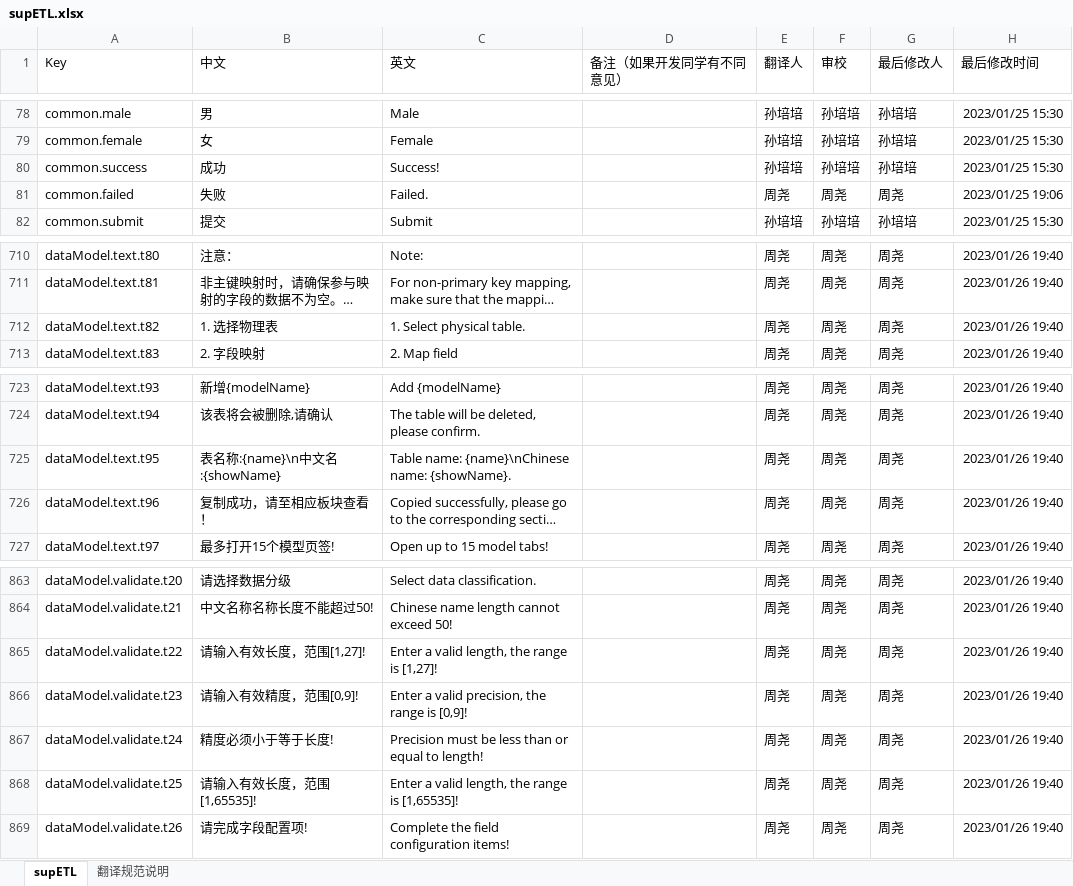
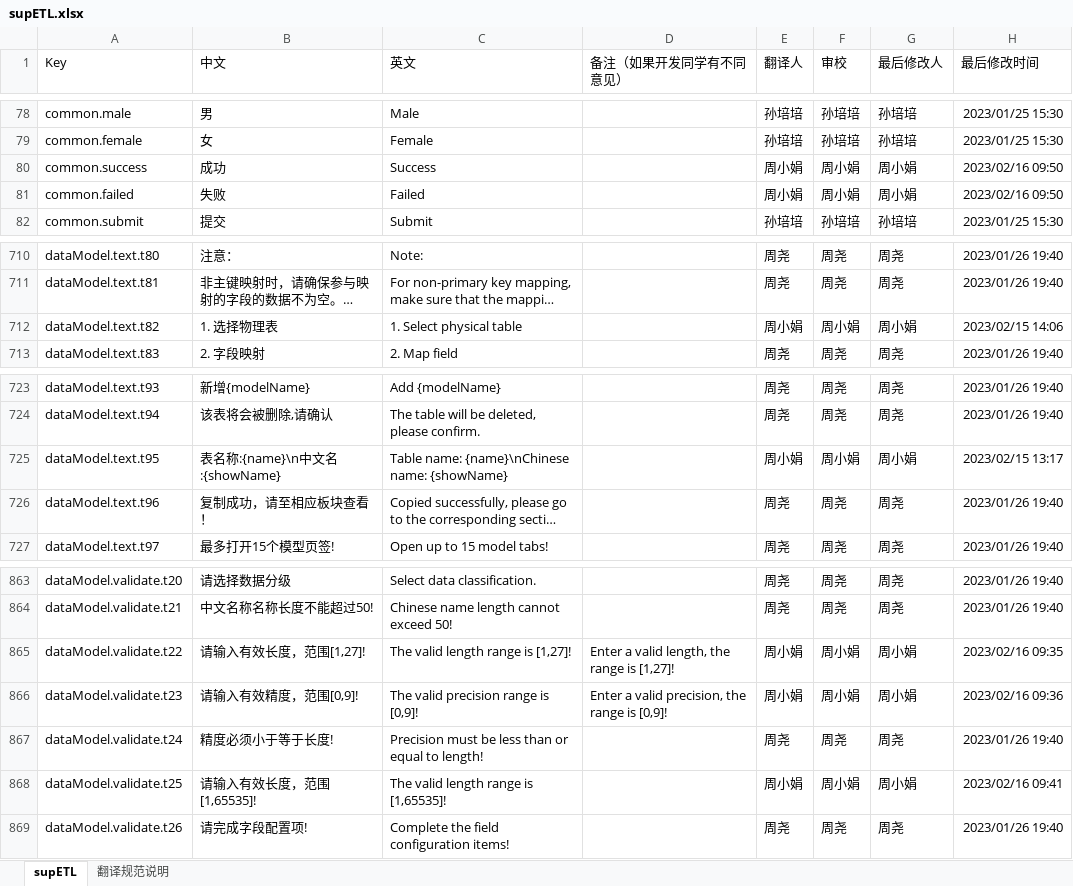
Before and after one commit to AprilChou4/intl-cli, an Excel workbook: supETL.xlsx, sheet supETL, drawn as a sheet; only a part is shown, gaps mark what is left out; long unchanged cells end in …; values as stored, in another font and other column widths than the file's, no borders; the diff covers the shown part only; the diff names each change by its address in the sheet, - before the commit and + after, or states it on an @@ line.

```diff
--- a/supETL.xlsx (sheet supETL)
+++ b/supETL.xlsx (sheet supETL)
-C80 (英文): Success!
+C80 (英文): Success
-E80 (翻译人): 孙培培
+E80 (翻译人): 周小娟
-F80 (审校): 孙培培
+F80 (审校): 周小娟
-G80 (最后修改人): 孙培培
+G80 (最后修改人): 周小娟
-H80 (最后修改时间): 2023/01/25 15:30
+H80 (最后修改时间): 2023/02/16 09:50
-C81 (英文): Failed.
+C81 (英文): Failed
-E81 (翻译人): 周尧
+E81 (翻译人): 周小娟
-F81 (审校): 周尧
+F81 (审校): 周小娟
-G81 (最后修改人): 周尧
+G81 (最后修改人): 周小娟
-H81 (最后修改时间): 2023/01/25 19:06
+H81 (最后修改时间): 2023/02/16 09:50
-C712 (英文): 1. Select physical table.
+C712 (英文): 1. Select physical table
-E712 (翻译人): 周尧
+E712 (翻译人): 周小娟
-F712 (审校): 周尧
+F712 (审校): 周小娟
-G712 (最后修改人): 周尧
+G712 (最后修改人): 周小娟
-H712 (最后修改时间): 2023/01/26 19:40
+H712 (最后修改时间): 2023/02/15 14:06
-C725 (英文): Table name: {name}\nChinese name: {showName}.
+C725 (英文): Table name: {name}\nChinese name: {showName}
-E725 (翻译人): 周尧
+E725 (翻译人): 周小娟
-F725 (审校): 周尧
+F725 (审校): 周小娟
-G725 (最后修改人): 周尧
+G725 (最后修改人): 周小娟
-H725 (最后修改时间): 2023/01/26 19:40
+H725 (最后修改时间): 2023/02/15 13:17
-C865 (英文): Enter a valid length, the range is [1,27]!
+C865 (英文): The valid length range is [1,27]!
-D865 (备注（如果开发同学有不同意见）): (empty)
+D865 (备注（如果开发同学有不同意见）): Enter a valid length, the range is [1,27]!
-E865:E866 (翻译人): 周尧
+E865:E866 (翻译人): 周小娟
-F865:F866 (审校): 周尧
+F865:F866 (审校): 周小娟
-G865:G866 (最后修改人): 周尧
+G865:G866 (最后修改人): 周小娟
-H865 (最后修改时间): 2023/01/26 19:40
+H865 (最后修改时间): 2023/02/16 09:35
-C866 (英文): Enter a valid precision, the range is [0,9]!
+C866 (英文): The valid precision range is [0,9]!
-D866 (备注（如果开发同学有不同意见）): (empty)
+D866 (备注（如果开发同学有不同意见）): Enter a valid precision, the range is [0,9]!
-H866 (最后修改时间): 2023/01/26 19:40
+H866 (最后修改时间): 2023/02/16 09:36
-C868 (英文): Enter a valid length, the range is [1,65535]!
+C868 (英文): The valid length range is [1,65535]!
-E868 (翻译人): 周尧
+E868 (翻译人): 周小娟
-F868 (审校): 周尧
+F868 (审校): 周小娟
-G868 (最后修改人): 周尧
+G868 (最后修改人): 周小娟
-H868 (最后修改时间): 2023/01/26 19:40
+H868 (最后修改时间): 2023/02/16 09:41
```
Also changed, not shown: 4 added rows and 69 edited cells elsewhere in this sheet, 7 other files.
